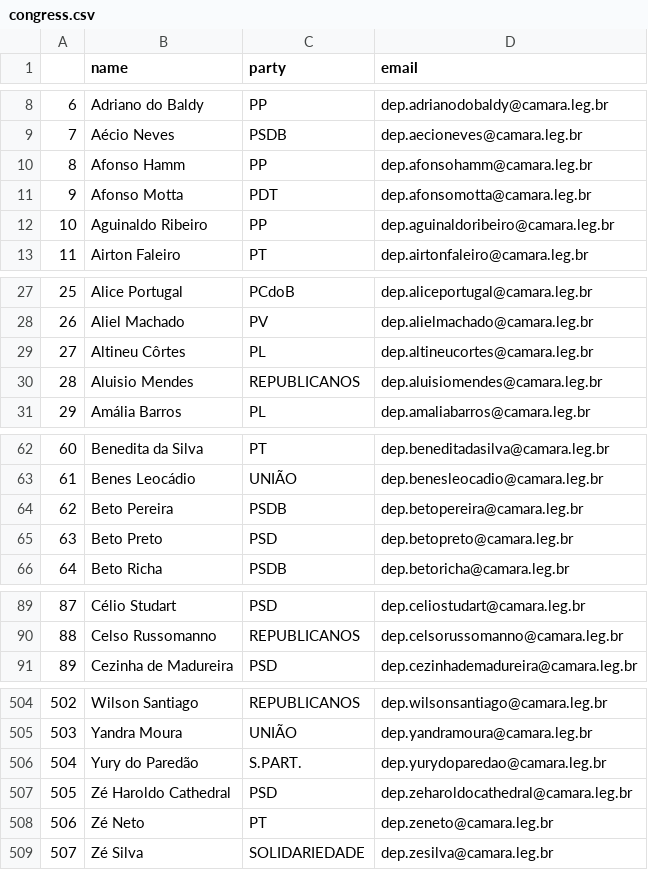
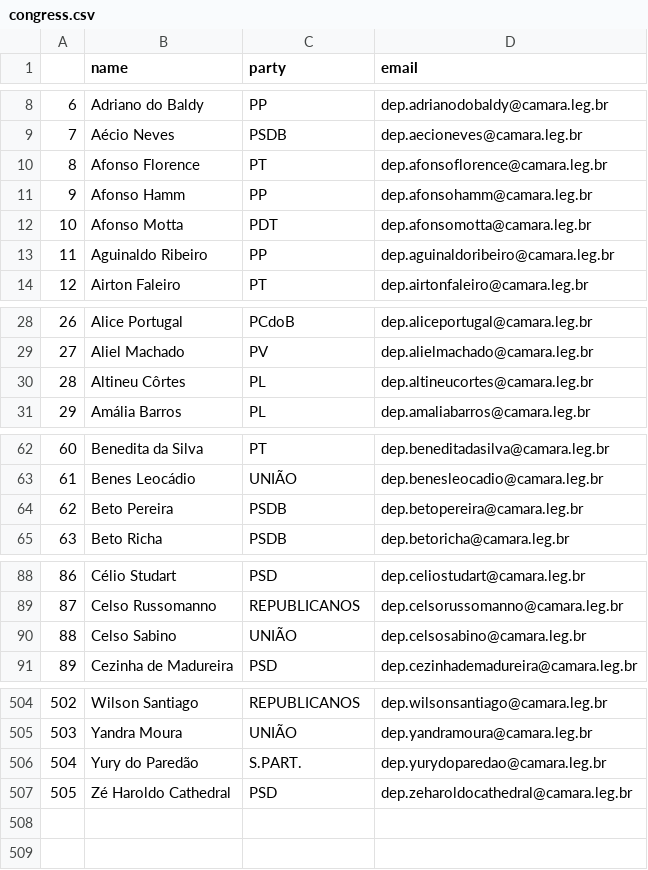
Before and after one commit to 7onn/politicians-contacts, a CSV file: congress.csv, drawn as a sheet; only a part is shown, gaps mark what is left out; removed rows and columns are numbered as before the commit, all else as after; the diff covers the shown part only; the diff names each change by its address in the sheet, - before the commit and + after, or states it on an @@ line.

Commit message:
Update politicians contact list

```diff
--- a/congress.csv
+++ b/congress.csv
+row 10: 8 | Afonso Florence | PT | dep.afonsoflorence@camara.leg.br
@@ column A renumbered between rows 11 and 451 @@
-row 30: 28 | Aluisio Mendes | REPUBLICANOS | dep.aluisiomendes@camara.leg.br
-row 65: 63 | Beto Preto | PSD | dep.betopreto@camara.leg.br
+row 90: 88 | Celso Sabino | UNIÃO | dep.celsosabino@camara.leg.br
-row 508: 506 | Zé Neto | PT | dep.zeneto@camara.leg.br
-row 509: 507 | Zé Silva | SOLIDARIEDADE | dep.zesilva@camara.leg.br
```
Also changed, not shown: 5 added rows and 5 removed rows elsewhere in this file.
